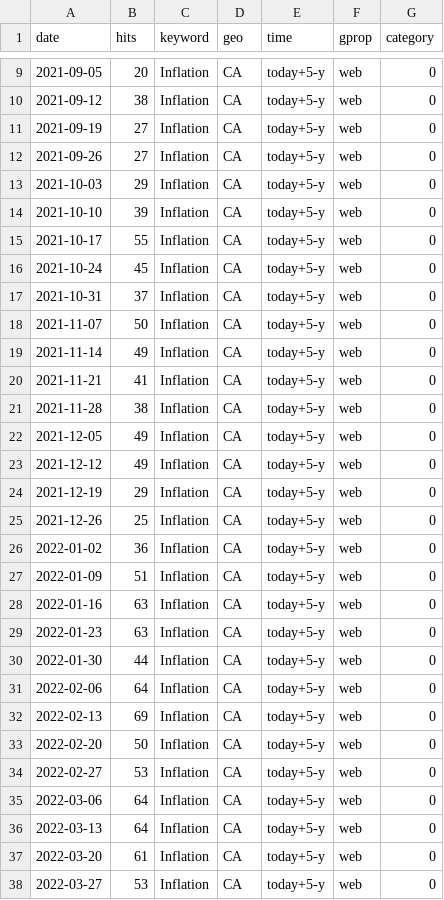
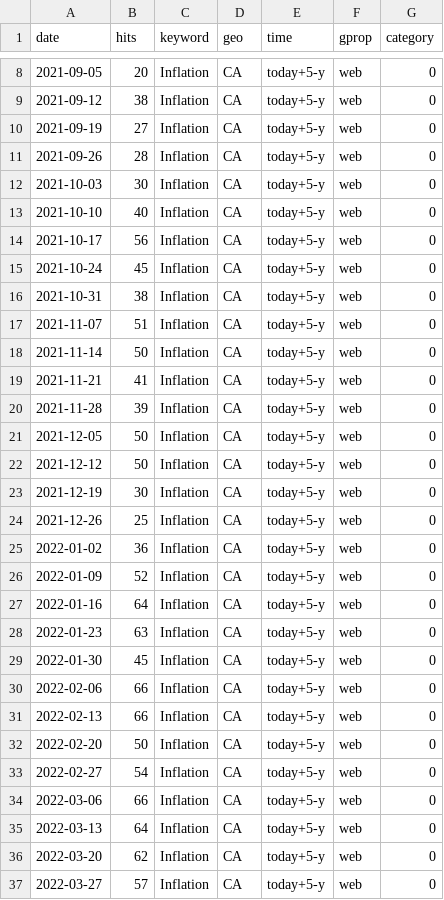
Before and after one commit to nadoune/automate_Rscript, a CSV file: data/Inflation_trends.csv, drawn as a sheet; only a part is shown, gaps mark what is left out; the diff covers the shown part only.

```diff
--- a/data/Inflation_trends.csv
+++ b/data/Inflation_trends.csv
@@ -11,28 +10,28 @@
 2021-09-19,27,"Inflation","CA","today+5-y","web",0
-2021-09-26,27,"Inflation","CA","today+5-y","web",0
-2021-10-03,29,"Inflation","CA","today+5-y","web",0
-2021-10-10,39,"Inflation","CA","today+5-y","web",0
-2021-10-17,55,"Inflation","CA","today+5-y","web",0
+2021-09-26,28,"Inflation","CA","today+5-y","web",0
+2021-10-03,30,"Inflation","CA","today+5-y","web",0
+2021-10-10,40,"Inflation","CA","today+5-y","web",0
+2021-10-17,56,"Inflation","CA","today+5-y","web",0
 2021-10-24,45,"Inflation","CA","today+5-y","web",0
-2021-10-31,37,"Inflation","CA","today+5-y","web",0
-2021-11-07,50,"Inflation","CA","today+5-y","web",0
-2021-11-14,49,"Inflation","CA","today+5-y","web",0
+2021-10-31,38,"Inflation","CA","today+5-y","web",0
+2021-11-07,51,"Inflation","CA","today+5-y","web",0
+2021-11-14,50,"Inflation","CA","today+5-y","web",0
 2021-11-21,41,"Inflation","CA","today+5-y","web",0
-2021-11-28,38,"Inflation","CA","today+5-y","web",0
-2021-12-05,49,"Inflation","CA","today+5-y","web",0
-2021-12-12,49,"Inflation","CA","today+5-y","web",0
-2021-12-19,29,"Inflation","CA","today+5-y","web",0
+2021-11-28,39,"Inflation","CA","today+5-y","web",0
+2021-12-05,50,"Inflation","CA","today+5-y","web",0
+2021-12-12,50,"Inflation","CA","today+5-y","web",0
+2021-12-19,30,"Inflation","CA","today+5-y","web",0
 2021-12-26,25,"Inflation","CA","today+5-y","web",0
 2022-01-02,36,"Inflation","CA","today+5-y","web",0
-2022-01-09,51,"Inflation","CA","today+5-y","web",0
-2022-01-16,63,"Inflation","CA","today+5-y","web",0
+2022-01-09,52,"Inflation","CA","today+5-y","web",0
+2022-01-16,64,"Inflation","CA","today+5-y","web",0
 2022-01-23,63,"Inflation","CA","today+5-y","web",0
-2022-01-30,44,"Inflation","CA","today+5-y","web",0
-2022-02-06,64,"Inflation","CA","today+5-y","web",0
-2022-02-13,69,"Inflation","CA","today+5-y","web",0
+2022-01-30,45,"Inflation","CA","today+5-y","web",0
+2022-02-06,66,"Inflation","CA","today+5-y","web",0
+2022-02-13,66,"Inflation","CA","today+5-y","web",0
 2022-02-20,50,"Inflation","CA","today+5-y","web",0
-2022-02-27,53,"Inflation","CA","today+5-y","web",0
-2022-03-06,64,"Inflation","CA","today+5-y","web",0
+2022-02-27,54,"Inflation","CA","today+5-y","web",0
+2022-03-06,66,"Inflation","CA","today+5-y","web",0
 2022-03-13,64,"Inflation","CA","today+5-y","web",0
-2022-03-20,61,"Inflation","CA","today+5-y","web",0
-2022-03-27,53,"Inflation","CA","today+5-y","web",0
+2022-03-20,62,"Inflation","CA","today+5-y","web",0
+2022-03-27,57,"Inflation","CA","today+5-y","web",0
```
Also changed, not shown: 1 added row, 1 removed row and 163 edited cells elsewhere in this file, data/Recession_trends.csv, data/SupplyChain_trends.csv.
